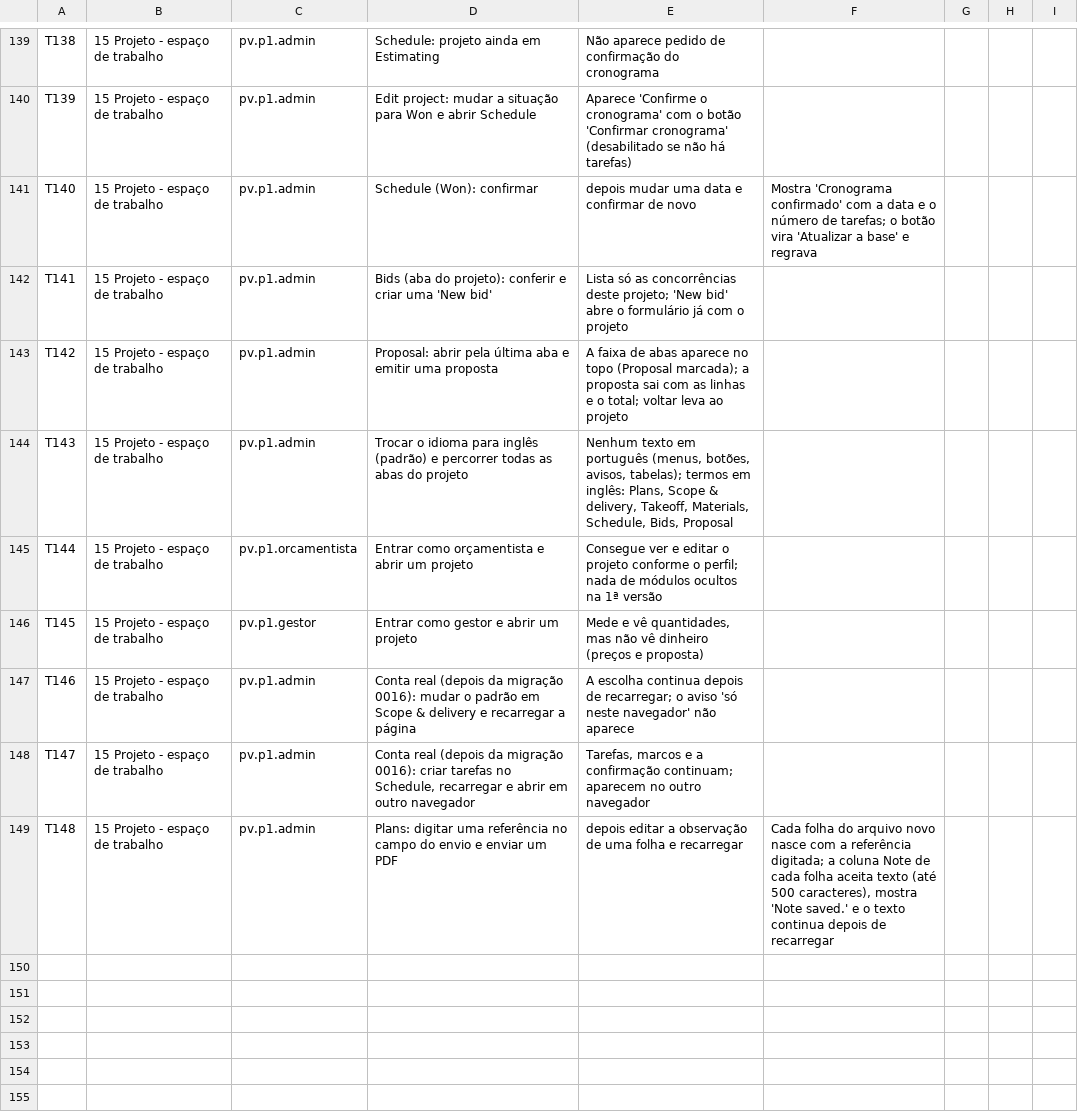
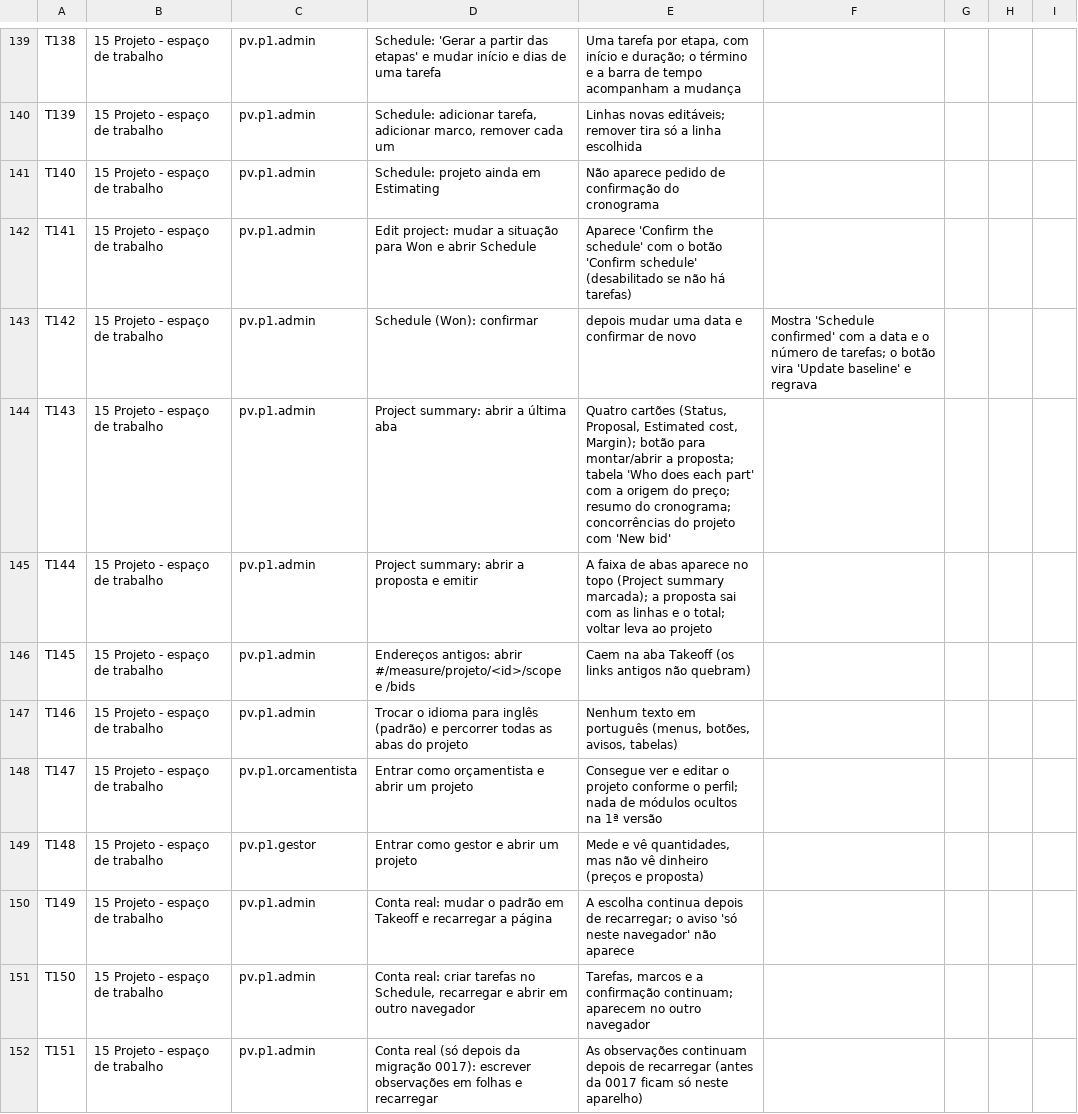
Before and after one commit to Nardacci/KORbuildtech, a CSV file: docs/testes/lista-checagem-primeira-versao.csv, drawn as a sheet; only a part is shown, gaps mark what is left out; the diff covers the shown part only; the diff names each change by its address in the sheet, - before the commit and + after, or states it on an @@ line.

```diff
--- a/docs/testes/lista-checagem-primeira-versao.csv
+++ b/docs/testes/lista-checagem-primeira-versao.csv
-D139: Schedule: projeto ainda em Estimating
+D139: Schedule: 'Gerar a partir das etapas' e mudar início e dias de uma tarefa
-E139: Não aparece pedido de confirmação do cronograma
+E139: Uma tarefa por etapa, com início e duração; o término e a barra de tempo acompanham a mudança
-D140: Edit project: mudar a situação para Won e abrir Schedule
+D140: Schedule: adicionar tarefa, adicionar marco, remover cada um
-E140: Aparece 'Confirme o cronograma' com o botão 'Confirmar cronograma' (desabilitado se não há tarefas)
+E140: Linhas novas editáveis; remover tira só a linha escolhida
-D141: Schedule (Won): confirmar
+D141: Schedule: projeto ainda em Estimating
-E141: depois mudar uma data e confirmar de novo
+E141: Não aparece pedido de confirmação do cronograma
-F141: Mostra 'Cronograma confirmado' com a data e o número de tarefas; o botão vira 'Atualizar a base' e regrava
+F141: (empty)
-D142: Bids (aba do projeto): conferir e criar uma 'New bid'
+D142: Edit project: mudar a situação para Won e abrir Schedule
-E142: Lista só as concorrências deste projeto; 'New bid' abre o formulário já com o projeto
+E142: Aparece 'Confirm the schedule' com o botão 'Confirm schedule' (desabilitado se não há tarefas)
-D143: Proposal: abrir pela última aba e emitir uma proposta
+D143: Schedule (Won): confirmar
-E143: A faixa de abas aparece no topo (Proposal marcada); a proposta sai com as linhas e o total; voltar leva ao projeto
+E143: depois mudar uma data e confirmar de novo
-F143: (empty)
+F143: Mostra 'Schedule confirmed' com a data e o número de tarefas; o botão vira 'Update baseline' e regrava
-D144: Trocar o idioma para inglês (padrão) e percorrer todas as abas do projeto
+D144: Project summary: abrir a última aba
-E144: Nenhum texto em português (menus, botões, avisos, tabelas); termos em inglês: Plans, Scope & delivery, Takeoff, Materials, Schedule, Bids, Proposal
+E144: Quatro cartões (Status, Proposal, Estimated cost, Margin); botão para montar/abrir a proposta; tabela 'Who does each part' com a origem do preço; resumo do cronograma; concorrências do projeto com 'New bid'
-C145: pv.p1.orcamentista
+C145: pv.p1.admin
-D145: Entrar como orçamentista e abrir um projeto
+D145: Project summary: abrir a proposta e emitir
-E145: Consegue ver e editar o projeto conforme o perfil; nada de módulos ocultos na 1ª versão
+E145: A faixa de abas aparece no topo (Project summary marcada); a proposta sai com as linhas e o total; voltar leva ao projeto
-C146: pv.p1.gestor
+C146: pv.p1.admin
-D146: Entrar como gestor e abrir um projeto
+D146: Endereços antigos: abrir #/measure/projeto/<id>/scope e /bids
-E146: Mede e vê quantidades, mas não vê dinheiro (preços e proposta)
+E146: Caem na aba Takeoff (os links antigos não quebram)
-D147: Conta real (depois da migração 0016): mudar o padrão em Scope & delivery e recarregar a página
+D147: Trocar o idioma para inglês (padrão) e percorrer todas as abas do projeto
-E147: A escolha continua depois de recarregar; o aviso 'só neste navegador' não aparece
+E147: Nenhum texto em português (menus, botões, avisos, tabelas)
-C148: pv.p1.admin
+C148: pv.p1.orcamentista
-D148: Conta real (depois da migração 0016): criar tarefas no Schedule, recarregar e abrir em outro navegador
+D148: Entrar como orçamentista e abrir um projeto
-E148: Tarefas, marcos e a confirmação continuam; aparecem no outro navegador
+E148: Consegue ver e editar o projeto conforme o perfil; nada de módulos ocultos na 1ª versão
-C149: pv.p1.admin
+C149: pv.p1.gestor
-D149: Plans: digitar uma referência no campo do envio e enviar um PDF
+D149: Entrar como gestor e abrir um projeto
-E149: depois editar a observação de uma folha e recarregar
+E149: Mede e vê quantidades, mas não vê dinheiro (preços e proposta)
-F149: Cada folha do arquivo novo nasce com a referência digitada; a coluna Note de cada folha aceita texto (até 500 caracteres), mostra 'Note saved.' e o texto continua depois de recarregar
+F149: (empty)
+row 150: T149 | 15 Projeto - espaço de trabalho | pv.p1.admin | Conta real: mudar o padrão em Takeoff e recarregar a página | A escolha continua depois de recarregar; o aviso 'só neste navegador' não aparece
+row 151: T150 | 15 Projeto - espaço de trabalho | pv.p1.admin | Conta real: criar tarefas no Schedule, recarregar e abrir em outro navegador | Tarefas, marcos e a confirmação continuam; aparecem no outro navegador
+row 152: T151 | 15 Projeto - espaço de trabalho | pv.p1.admin | Conta real (só depois da migração 0017): escrever observações em folhas e recarregar | As observações continuam depois de recarregar (antes da 0017 ficam só neste aparelho)
```
Also changed, not shown: 31 edited cells elsewhere in this file, 13 other files.
